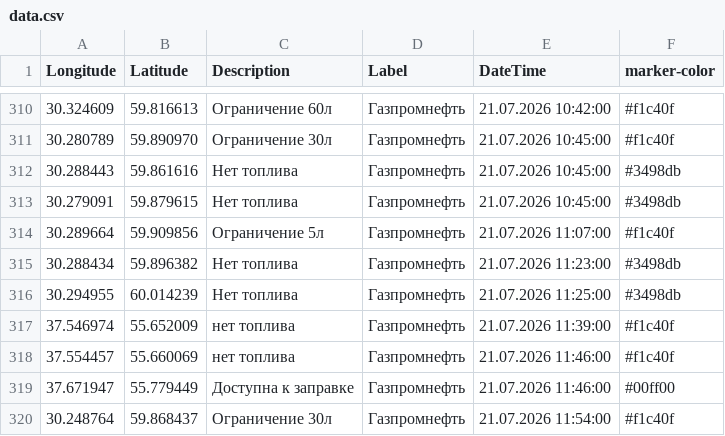
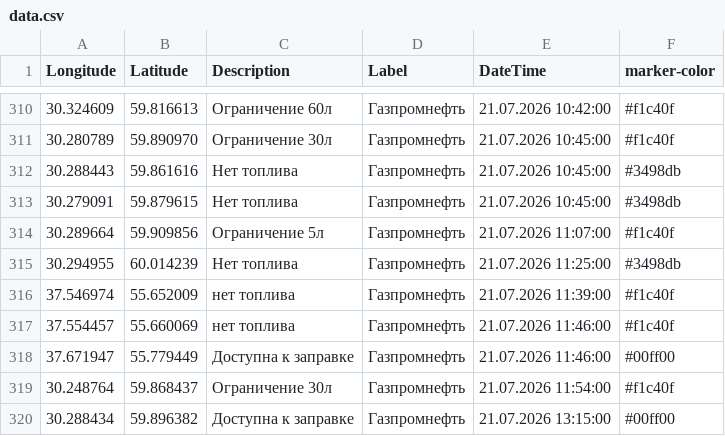
Before and after one commit to ProilKarpenko/Proil_AZS, a CSV file: data.csv, drawn as a sheet; only a part is shown, gaps mark what is left out.

Commit message:
Автоматическое обновление

```diff
--- a/data.csv
+++ b/data.csv
@@ -314,3 +314,2 @@ Longitude;Latitude;Description;Label;DateTime;marker-color
 30.289664;59.909856;Ограничение 5л;Газпромнефть ;21.07.2026 11:07:00;#f1c40f
-30.288434;59.896382;Нет топлива ;Газпромнефть ;21.07.2026 11:23:00;#3498db
 30.294955;60.014239;Нет топлива ;Газпромнефть ;21.07.2026 11:25:00;#3498db
@@ -320 +319,2 @@ Longitude;Latitude;Description;Label;DateTime;marker-color
 30.248764;59.868437;Ограничение 30л;Газпромнефть;21.07.2026 11:54:00;#f1c40f
+30.288434;59.896382;Доступна к заправке;Газпромнефть ;21.07.2026 13:15:00;#00ff00
```
